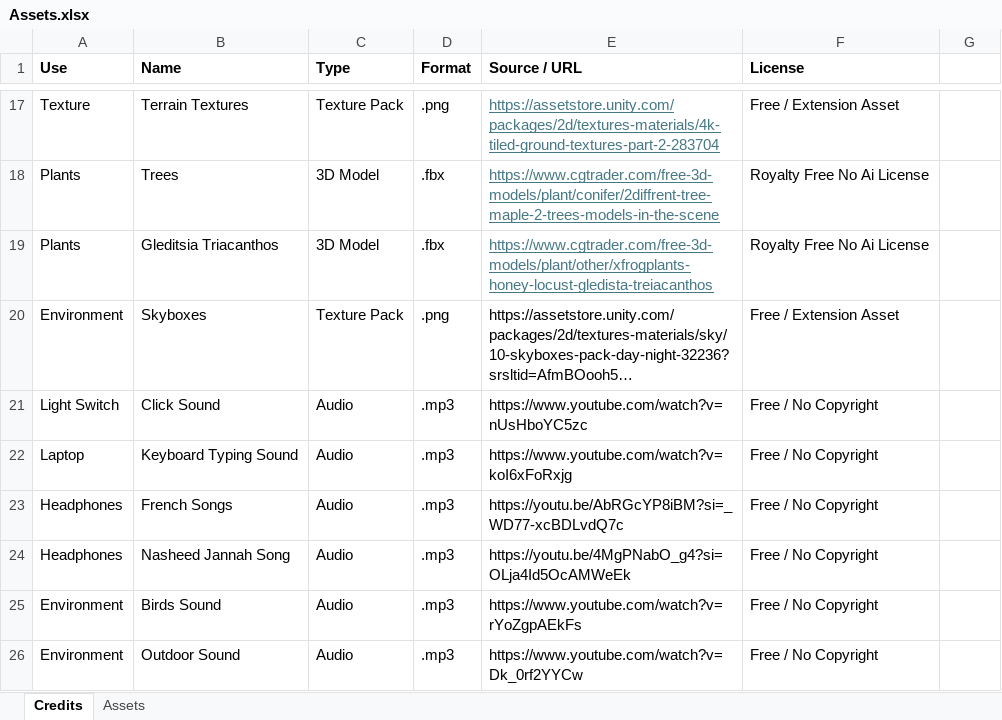
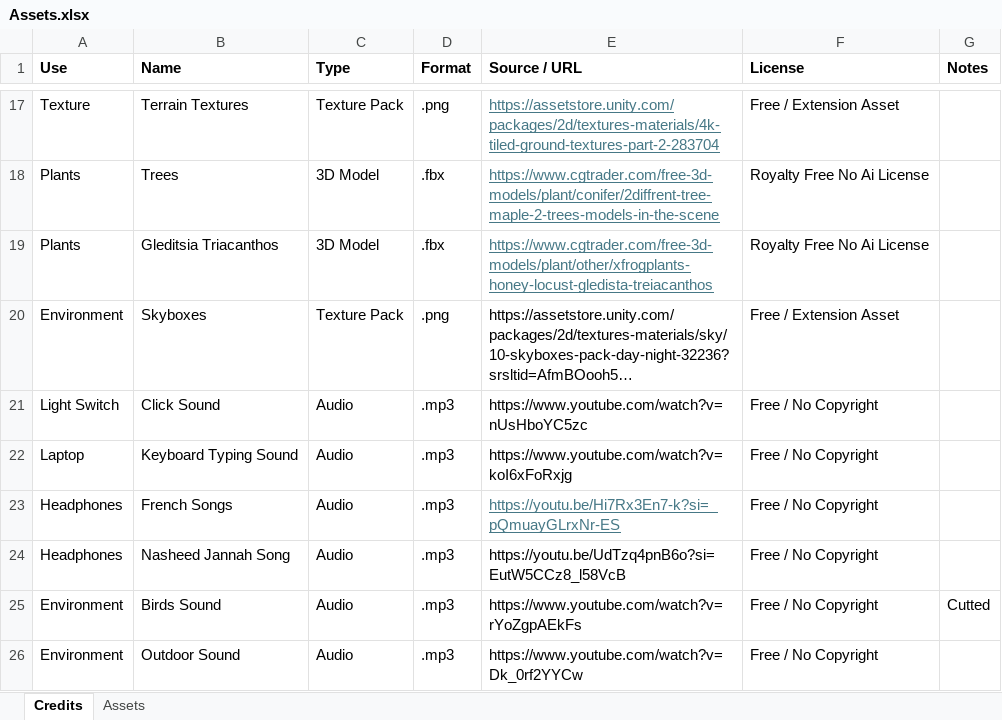
Before and after one commit to letisjamuco/interactive-classroom-experience, an Excel workbook: Assets/Design Documents/Assets.xlsx, sheet Credits, drawn as a sheet; only a part is shown, gaps mark what is left out; long unchanged cells end in …; values as stored, in another font and other column widths than the file's, no borders; the diff names each change by its address in the sheet, - before the commit and + after, or states it on an @@ line.

Commit message:
Updated Assets (Credits) of Design Documents

```diff
--- a/Assets/Design Documents/Assets.xlsx (sheet Credits)
+++ b/Assets/Design Documents/Assets.xlsx (sheet Credits)
-G1: (empty)
+G1: Notes
-E23 (Source / URL): https://youtu.be/AbRGcYP8iBM?si=_WD77-xcBDLvdQ7c
+E23 (Source / URL): https://youtu.be/Hi7Rx3En7-k?si=_pQmuayGLrxNr-ES
@@ E23 underline: off → on, text colour: black → #467886 @@
-E24 (Source / URL): https://youtu.be/4MgPNabO_g4?si=OLja4Id5OcAMWeEk
+E24 (Source / URL): https://youtu.be/UdTzq4pnB6o?si=EutW5CCz8_l58VcB
-G25 (Notes): (empty)
+G25 (Notes): Cutted
```
Also changed, not shown: 2 other files.
